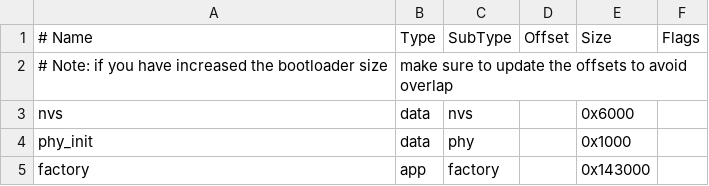
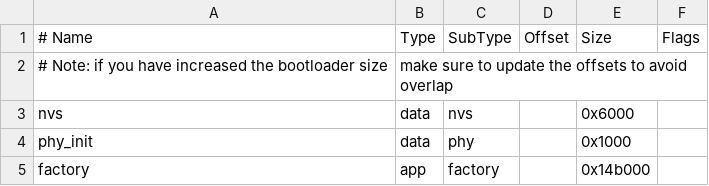
Before and after one commit to espressif/esp-idf, a CSV file: examples/provisioning/wifi_prov_mgr/partitions.csv, drawn as a sheet.

```diff
--- a/examples/provisioning/wifi_prov_mgr/partitions.csv
+++ b/examples/provisioning/wifi_prov_mgr/partitions.csv
@@ -4,2 +4,2 @@ nvs,      data, nvs,     ,      0x6000,
 phy_init, data, phy,     ,      0x1000,
-factory,  app,  factory, ,      0x143000,
+factory,  app,  factory, ,      0x14b000,
```
Also changed, not shown: 17 other files.
